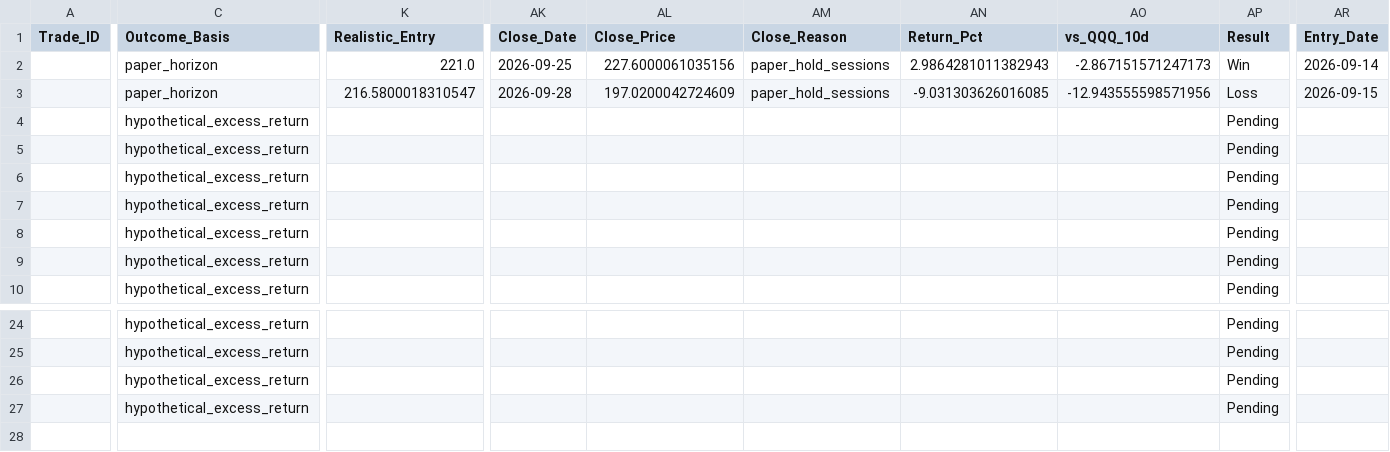
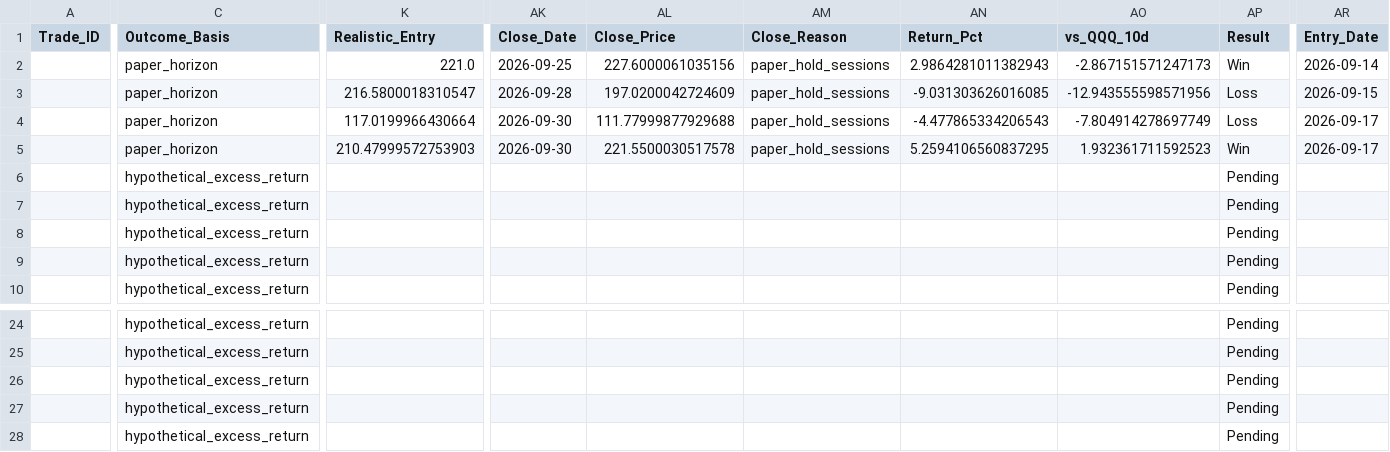
Before and after one commit to Vishvesh-Trivedi/LLM-Portfolio-Manager, a CSV file: StockScreener/watch_list.csv, drawn as a sheet; only a part is shown, gaps mark what is left out; rows hold the shown columns only; the diff covers the shown part only; the diff names each change by its address in the sheet, - before the commit and + after, or states it on an @@ line.

```diff
--- a/StockScreener/watch_list.csv
+++ b/StockScreener/watch_list.csv
-C4:C5 (Outcome_Basis): hypothetical_excess_return
+C4:C5 (Outcome_Basis): paper_horizon
-K4 (Realistic_Entry): (empty)
+K4 (Realistic_Entry): 117.0199966430664
-AK4:AK5 (Close_Date): (empty)
+AK4:AK5 (Close_Date): 2026-09-30
-AL4 (Close_Price): (empty)
+AL4 (Close_Price): 111.77999877929688
-AM4:AM5 (Close_Reason): (empty)
+AM4:AM5 (Close_Reason): paper_hold_sessions
-AN4 (Return_Pct): (empty)
+AN4 (Return_Pct): -4.477865334206543
-AO4 (vs_QQQ_10d): (empty)
+AO4 (vs_QQQ_10d): -7.804914278697749
-AP4 (Result): Pending
+AP4 (Result): Loss
-AR4:AR5 (Entry_Date): (empty)
+AR4:AR5 (Entry_Date): 2026-09-17
-K5 (Realistic_Entry): (empty)
+K5 (Realistic_Entry): 210.47999572753903
-AL5 (Close_Price): (empty)
+AL5 (Close_Price): 221.5500030517578
-AN5 (Return_Pct): (empty)
+AN5 (Return_Pct): 5.2594106560837295
-AO5 (vs_QQQ_10d): (empty)
+AO5 (vs_QQQ_10d): 1.932361711592523
-AP5 (Result): Pending
+AP5 (Result): Win
+row 28:  | hypothetical_excess_return |  |  |  |  |  |  | Pending
```
Also changed, not shown: 5 edited cells elsewhere in this file, StockScreener/rules_log.csv, StockScreener/stock_picks.csv, 5 other files.
